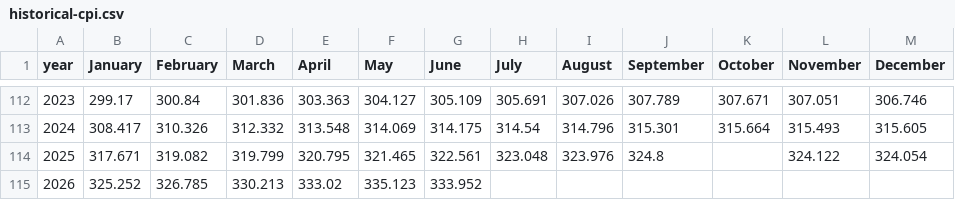
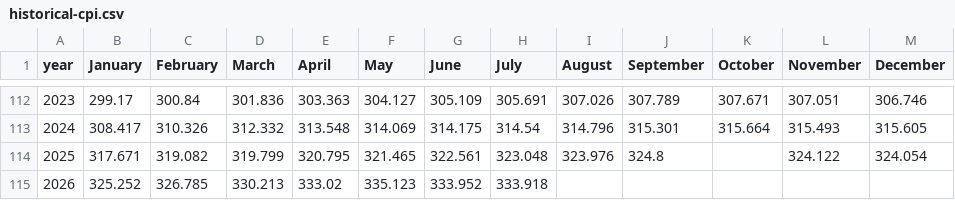
Before and after one commit to civictechdc/congressional-tech, a CSV file: apps/inflation_gsheets/src/data/historical-cpi.csv, drawn as a sheet; only a part is shown, gaps mark what is left out.

```diff
--- a/apps/inflation_gsheets/src/data/historical-cpi.csv
+++ b/apps/inflation_gsheets/src/data/historical-cpi.csv
@@ -114,2 +114,2 @@ year,January,February,March,April,May,June,July,August,September,October,Novembe
 2025,317.671,319.082,319.799,320.795,321.465,322.561,323.048,323.976,324.8,,324.122,324.054
-2026,325.252,326.785,330.213,333.02,335.123,333.952,,,,,,
+2026,325.252,326.785,330.213,333.02,335.123,333.952,333.918,,,,,
```
Also changed, not shown: apps/inflation_gsheets/src/data/inflation-sources.csv.
